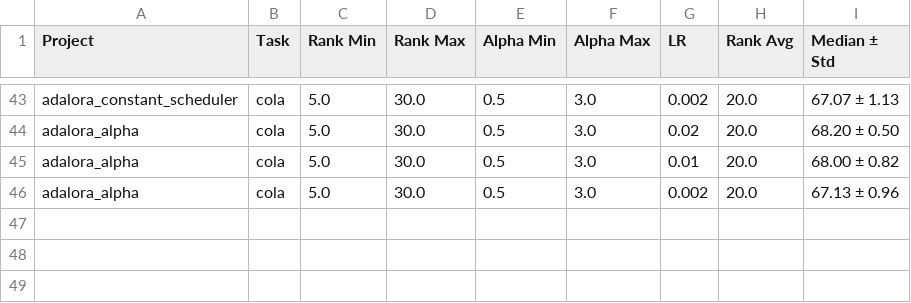
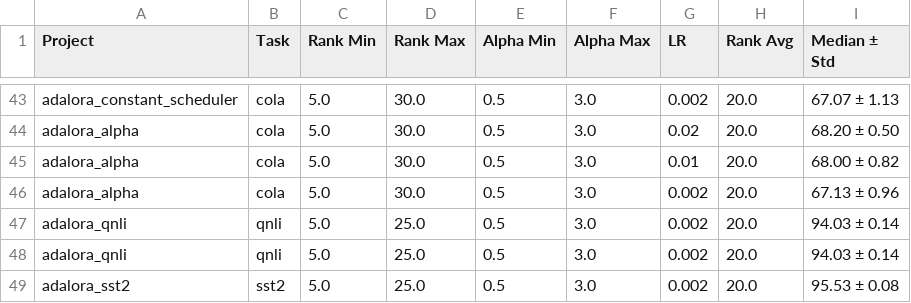
Before and after one commit to mallahova/loraxs, a CSV file: tasks/adaptive_rank_allocation/initializations_l_r_results.csv, drawn as a sheet; only a part is shown, gaps mark what is left out.

Commit message:
Added SST2 and QNLI report

```diff
--- a/tasks/adaptive_rank_allocation/initializations_l_r_results.csv
+++ b/tasks/adaptive_rank_allocation/initializations_l_r_results.csv
@@ -46 +46,4 @@ adalora_alpha,cola,5.0,30.0,0.5,3.0,0.01,20.0,68.00 ± 0.82
 adalora_alpha,cola,5.0,30.0,0.5,3.0,0.002,20.0,67.13 ± 0.96
+adalora_qnli,qnli,5.0,25.0,0.5,3.0,0.002,20.0,94.03 ± 0.14
+adalora_qnli,qnli,5.0,25.0,0.5,3.0,0.002,20.0,94.03 ± 0.14
+adalora_sst2,sst2,5.0,25.0,0.5,3.0,0.002,20.0,95.53 ± 0.08
```
Also changed, not shown: 1 other file.
